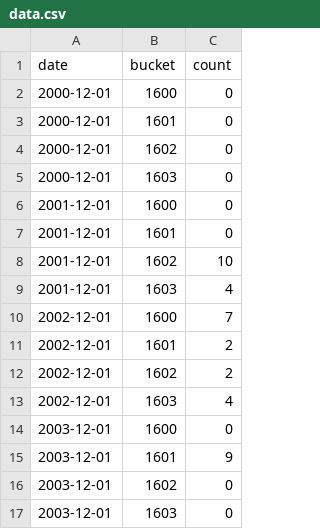
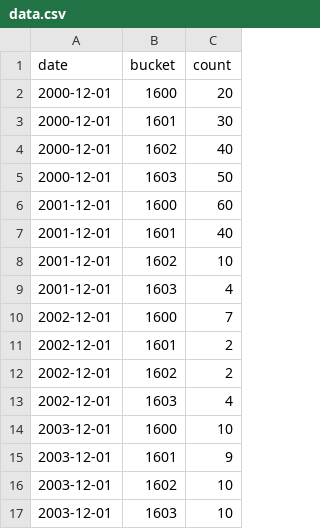
Before and after one commit to narock/narock.github.io.old, a CSV file: testing/data.csv, drawn as a sheet.

Commit message:
more testing with data.csv

```diff
--- a/testing/data.csv
+++ b/testing/data.csv
@@ -1,8 +1,8 @@
 date,bucket,count
-2000-12-01,1600,0
-2000-12-01,1601,0
-2000-12-01,1602,0
-2000-12-01,1603,0
-2001-12-01,1600,0
-2001-12-01,1601,0
+2000-12-01,1600,20
+2000-12-01,1601,30
+2000-12-01,1602,40
+2000-12-01,1603,50
+2001-12-01,1600,60
+2001-12-01,1601,40
 2001-12-01,1602,10
@@ -13,5 +13,5 @@ date,bucket,count
 2002-12-01,1603,4
-2003-12-01,1600,0
+2003-12-01,1600,10
 2003-12-01,1601,9
-2003-12-01,1602,0
-2003-12-01,1603,0
+2003-12-01,1602,10
+2003-12-01,1603,10
```
